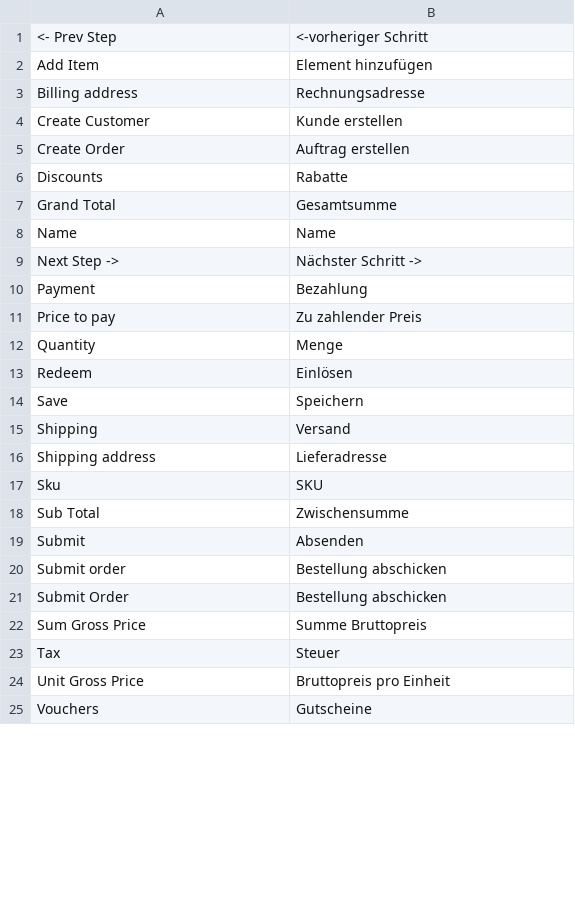
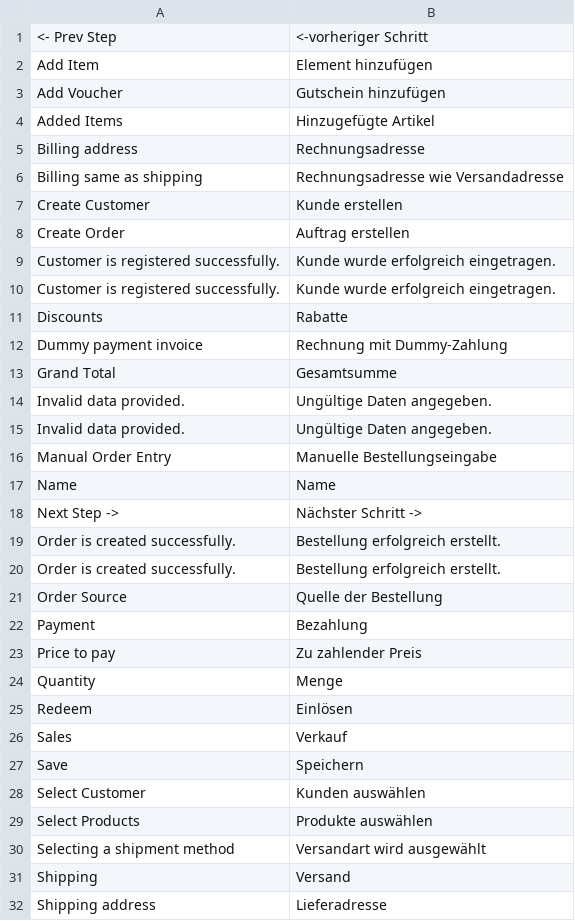
Before and after one commit to spryker/manual-order-entry-gui, a CSV file: data/translation/Zed/de_DE.csv, drawn as a sheet; only a part is shown; the shorter side is filled out with more unchanged rows; the diff covers the shown part only.

```diff
--- a/data/translation/Zed/de_DE.csv
+++ b/data/translation/Zed/de_DE.csv
@@ -2,9 +2,21 @@
 "Add Item","Element hinzufügen"
+"Add Voucher","Gutschein hinzufügen"
+"Added Items","Hinzugefügte Artikel"
 "Billing address",Rechnungsadresse
+"Billing same as shipping","Rechnungsadresse wie Versandadresse"
 "Create Customer","Kunde erstellen"
 "Create Order","Auftrag erstellen"
+"Customer is registered successfully.","Kunde wurde erfolgreich eingetragen."
+"Customer is registered successfully.","Kunde wurde erfolgreich eingetragen."
 Discounts,Rabatte
+"Dummy payment invoice","Rechnung mit Dummy-Zahlung"
 "Grand Total",Gesamtsumme
+"Invalid data provided.","Ungültige Daten angegeben."
+"Invalid data provided.","Ungültige Daten angegeben."
+"Manual Order Entry","Manuelle Bestellungseingabe"
 Name,Name
 "Next Step ->","Nächster Schritt ->"
+"Order is created successfully.","Bestellung erfolgreich erstellt."
+"Order is created successfully.","Bestellung erfolgreich erstellt."
+"Order Source","Quelle der Bestellung"
 Payment,Bezahlung
@@ -13,3 +25,7 @@ Quantity,Menge
 Redeem,Einlösen
+Sales,Verkauf
 Save,Speichern
+"Select Customer","Kunden auswählen"
+"Select Products","Produkte auswählen"
+"Selecting a shipment method","Versandart wird ausgewählt"
 Shipping,Versand
```
Also changed, not shown: 9 removed rows elsewhere in this file, data/translation/Zed/en_US.csv.
